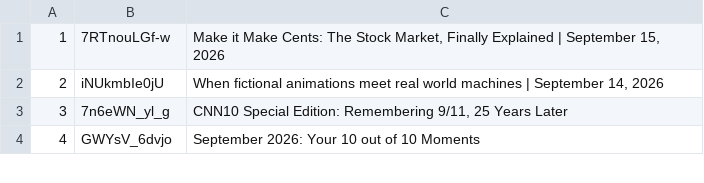
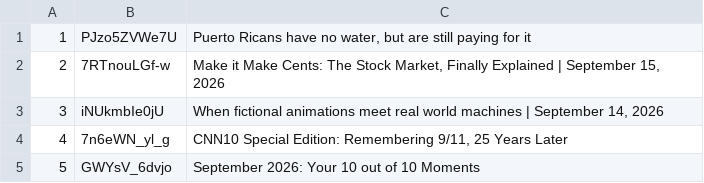
Before and after one commit to epis-mintsite/cnn10-exam-daily, a TSV file: data/video-pool.tsv, drawn as a sheet; only a part is shown; addresses are those after the commit; the diff names each change by its address in the sheet, - before the commit and + after, or states it on an @@ line.

```diff
--- a/data/video-pool.tsv
+++ b/data/video-pool.tsv
+row 1: 1 | PJzo5ZVWe7U | Puerto Ricans have no water, but are still paying for it
@@ column A renumbered from row 2 down @@
```
Also changed, not shown: 1 other file.
